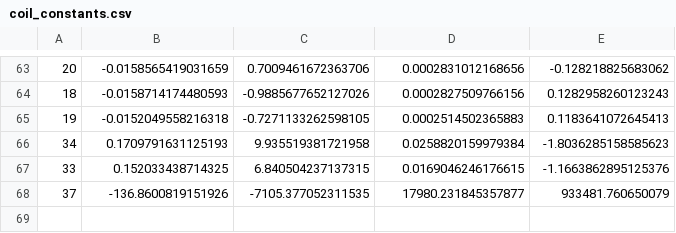
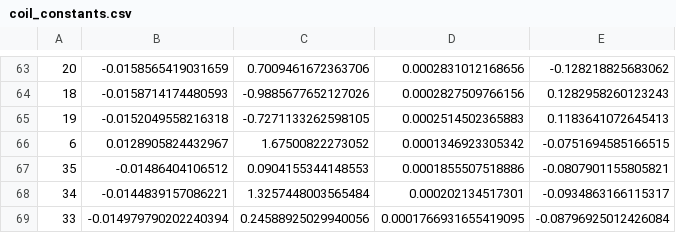
Before and after one commit to ucn-triumf/ShimCoil_CurrentControl, a CSV file: testing/coil_const/coil_constants.csv, drawn as a sheet; only a part is shown, gaps mark what is left out; removed rows and columns are numbered as before the commit, all else as after; the diff names each change by its address in the sheet, - before the commit and + after, or states it on an @@ line.

```diff
--- a/testing/coil_const/coil_constants.csv
+++ b/testing/coil_const/coil_constants.csv
+row 66: 6 | 0.0128905824432967 | 1.67500822273052 | 0.0001346923305342 | -0.0751694585166515
+row 67: 35 | -0.01486404106512 | 0.0904155344148553 | 0.0001855507518886 | -0.0807901155805821
-B68: 0.1709791631125193
+B68: -0.0144839157086221
-C68: 9.935519381721958
+C68: 1.3257448003565484
-D68: 0.0258820159979384
+D68: 0.000202134517301
-E68: -1.8036285158585623
+E68: -0.0934863166115317
-B69: 0.152033438714325
+B69: -0.014979790202240394
-C69: 6.840504237137315
+C69: 0.24588925029940056
-D69: 0.0169046246176615
+D69: 0.0001766931655419095
-E69: -1.1663862895125376
+E69: -0.08796925012426084
-row 68: 37 | -136.8600819151926 | -7105.377052311535 | 17980.231845357877 | 933481.760650079
```
Also changed, not shown: src/ShimCoil/data/calibration.csv, testing/setpoints.csv, 9 other files.
